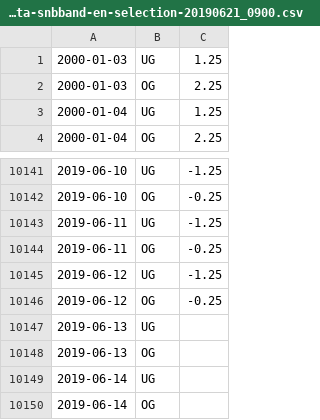
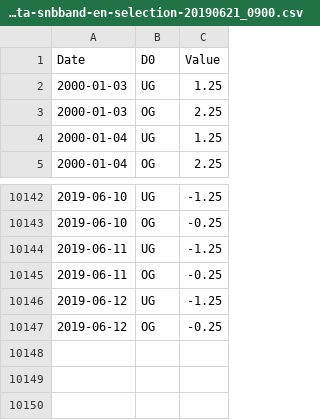
Before and after one commit to Butch78/Bank-Size-Central-Bank-Sensitivity, a CSV file: data/processed/processed_snb-data-snbband-en-selection-20190621_0900.csv, drawn as a sheet; only a part is shown, gaps mark what is left out.

Commit message:
feat: Target Ranges Table & Auto Import🏓

```diff
--- a/data/processed/processed_snb-data-snbband-en-selection-20190621_0900.csv
+++ b/data/processed/processed_snb-data-snbband-en-selection-20190621_0900.csv
@@ -1 +1,2 @@
+"Date";"D0";"Value"
 "2000-01-03";"UG";"1.25"
@@ -10146,5 +10147 @@
 "2019-06-12";"OG";"-0.25"
-"2019-06-13";"UG";
-"2019-06-13";"OG";
-"2019-06-14";"UG";
-"2019-06-14";"OG";
```
Also changed, not shown: 7 other files.
